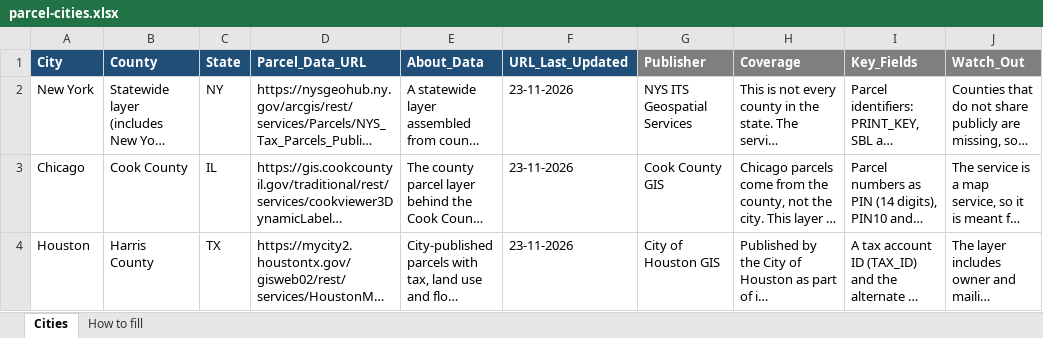
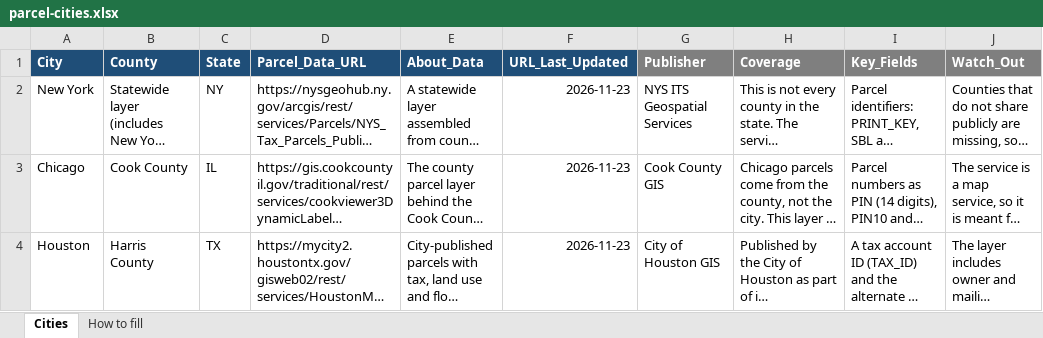
Before and after one commit to mirzajunaid887-coder/geo-server-data-downloader, an Excel workbook: data/parcel-cities.xlsx, sheet Cities, drawn as a sheet; only a part is shown; long unchanged cells end in …; values as stored, in another font and other column widths than the file's, no borders; the diff covers the shown part only; the diff names each change by its address in the sheet, - before the commit and + after, or states it on an @@ line.

```diff
--- a/data/parcel-cities.xlsx (sheet Cities)
+++ b/data/parcel-cities.xlsx (sheet Cities)
-F2:F4 (URL_Last_Updated): 23-11-2026
+F2:F4 (URL_Last_Updated): 2026-11-23
```
Also changed, not shown: 2 added rows and 1 edited cell elsewhere in this sheet, 2 other files.
